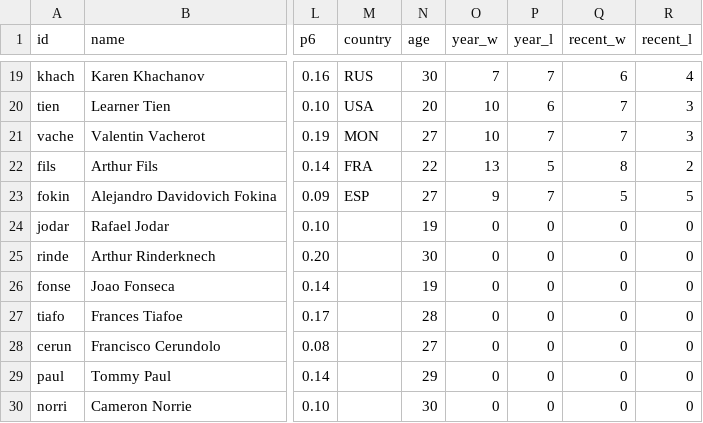
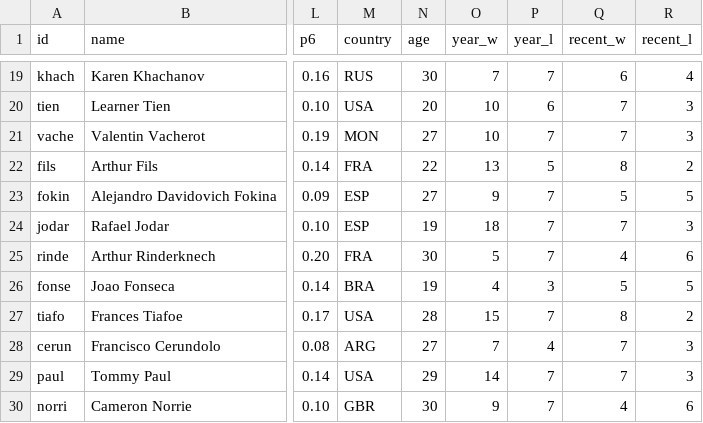
Before and after one commit to woonsupkim/Smash-React, a CSV file: public/data/smash_us.csv, drawn as a sheet; only a part is shown, gaps mark what is left out; the diff covers the shown part only; the diff names each change by its address in the sheet, - before the commit and + after, or states it on an @@ line.

```diff
--- a/public/data/smash_us.csv
+++ b/public/data/smash_us.csv
-M24 (country): (empty)
+M24 (country): ESP
-O24 (year_w): 0
+O24 (year_w): 18
-P24:P25 (year_l): 0
+P24:P25 (year_l): 7
-Q24 (recent_w): 0
+Q24 (recent_w): 7
-R24 (recent_l): 0
+R24 (recent_l): 3
-M25 (country): (empty)
+M25 (country): FRA
-O25 (year_w): 0
+O25 (year_w): 5
-Q25 (recent_w): 0
+Q25 (recent_w): 4
-R25 (recent_l): 0
+R25 (recent_l): 6
-M26 (country): (empty)
+M26 (country): BRA
-O26 (year_w): 0
+O26 (year_w): 4
-P26 (year_l): 0
+P26 (year_l): 3
-Q26 (recent_w): 0
+Q26 (recent_w): 5
-R26 (recent_l): 0
+R26 (recent_l): 5
-M27 (country): (empty)
+M27 (country): USA
-O27 (year_w): 0
+O27 (year_w): 15
-P27 (year_l): 0
+P27 (year_l): 7
-Q27 (recent_w): 0
+Q27 (recent_w): 8
-R27 (recent_l): 0
+R27 (recent_l): 2
-M28 (country): (empty)
+M28 (country): ARG
-O28 (year_w): 0
+O28 (year_w): 7
-P28 (year_l): 0
+P28 (year_l): 4
-Q28:Q29 (recent_w): 0
+Q28:Q29 (recent_w): 7
-R28:R29 (recent_l): 0
+R28:R29 (recent_l): 3
-M29 (country): (empty)
+M29 (country): USA
-O29 (year_w): 0
+O29 (year_w): 14
-P29:P30 (year_l): 0
+P29:P30 (year_l): 7
-M30 (country): (empty)
+M30 (country): GBR
-O30 (year_w): 0
+O30 (year_w): 9
-Q30 (recent_w): 0
+Q30 (recent_w): 4
-R30 (recent_l): 0
+R30 (recent_l): 6
```
Also changed, not shown: 105 edited cells elsewhere in this file, public/data/smash_fr.csv, public/data/smash_wb.csv, 36 other files.
